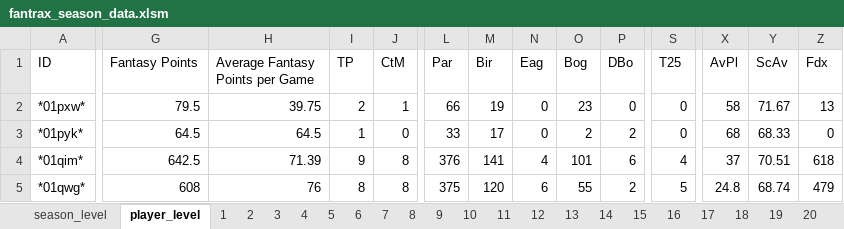
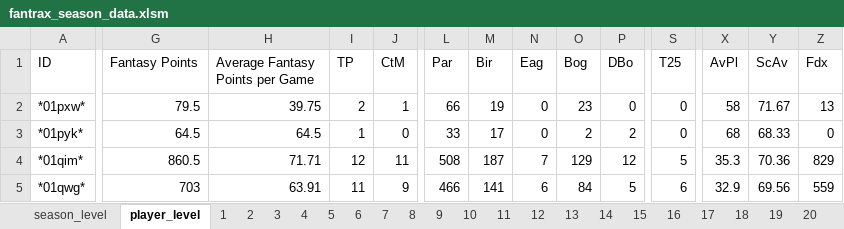
Before and after one commit to mikejackson35/fantrax, an Excel workbook: fantrax_season_data.xlsm, sheet player_level, drawn as a sheet; only a part is shown, gaps mark what is left out; values as stored, in another font and other column widths than the file's, no borders; the diff covers the shown part only; the diff names each change by its address in the sheet, - before the commit and + after, or states it on an @@ line.

```diff
--- a/fantrax_season_data.xlsm (sheet player_level)
+++ b/fantrax_season_data.xlsm (sheet player_level)
-G4 (Fantasy Points): 642.5
+G4 (Fantasy Points): 860.5
-H4 (Average Fantasy Points per Game): 71.39
+H4 (Average Fantasy Points per Game): 71.71
-I4 (TP): 9
+I4 (TP): 12
-J4 (CtM): 8
+J4 (CtM): 11
-L4 (Par): 376
+L4 (Par): 508
-M4 (Bir): 141
+M4 (Bir): 187
-N4 (Eag): 4
+N4 (Eag): 7
-O4 (Bog): 101
+O4 (Bog): 129
-P4 (DBo): 6
+P4 (DBo): 12
-S4 (T25): 4
+S4 (T25): 5
-X4 (AvPl): 37
+X4 (AvPl): 35.3
-Y4 (ScAv): 70.51
+Y4 (ScAv): 70.36
-Z4 (Fdx): 618
+Z4 (Fdx): 829
-G5 (Fantasy Points): 608
+G5 (Fantasy Points): 703
-H5 (Average Fantasy Points per Game): 76
+H5 (Average Fantasy Points per Game): 63.91
-I5 (TP): 8
+I5 (TP): 11
-J5 (CtM): 8
+J5 (CtM): 9
-L5 (Par): 375
+L5 (Par): 466
-M5 (Bir): 120
+M5 (Bir): 141
-O5 (Bog): 55
+O5 (Bog): 84
-P5 (DBo): 2
+P5 (DBo): 5
-S5 (T25): 5
+S5 (T25): 6
-X5 (AvPl): 24.8
+X5 (AvPl): 32.9
-Y5 (ScAv): 68.74
+Y5 (ScAv): 69.56
-Z5 (Fdx): 479
+Z5 (Fdx): 559
```
Also changed, not shown: 8 added rows, 4 removed rows and 1156 edited cells elsewhere in this sheet, 3 other files.
